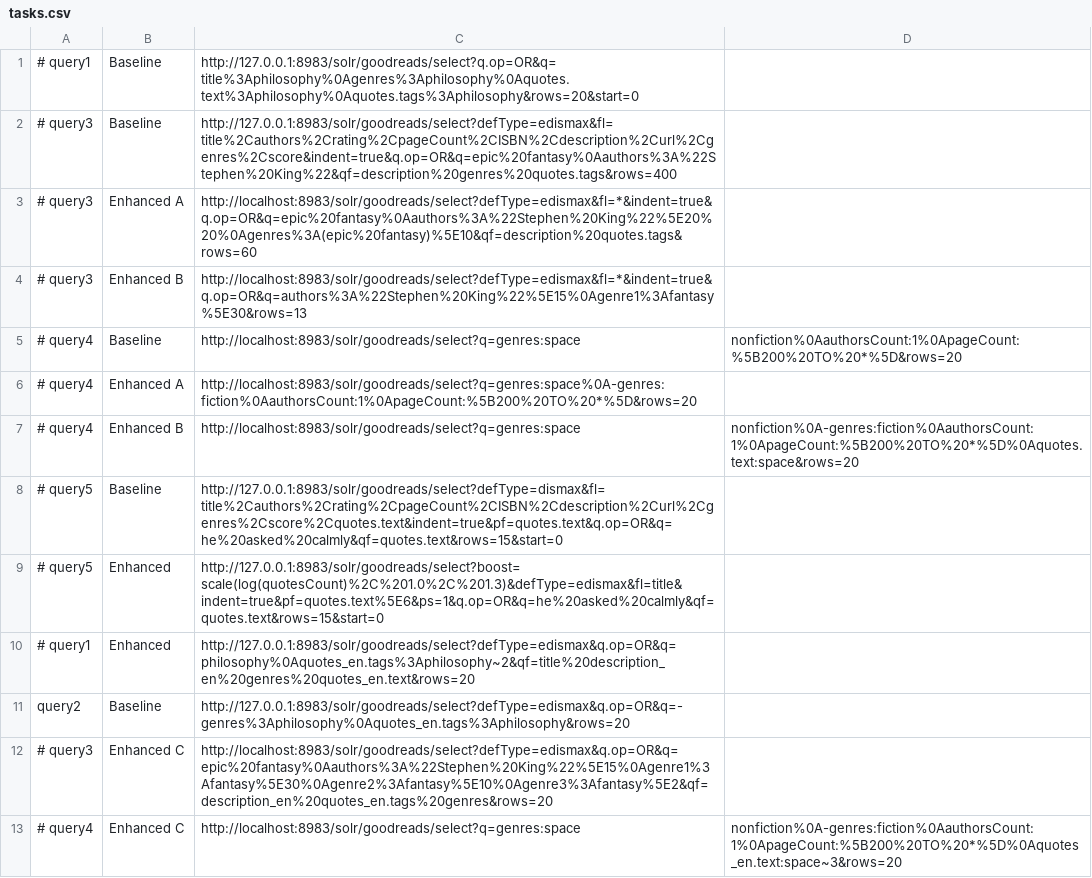
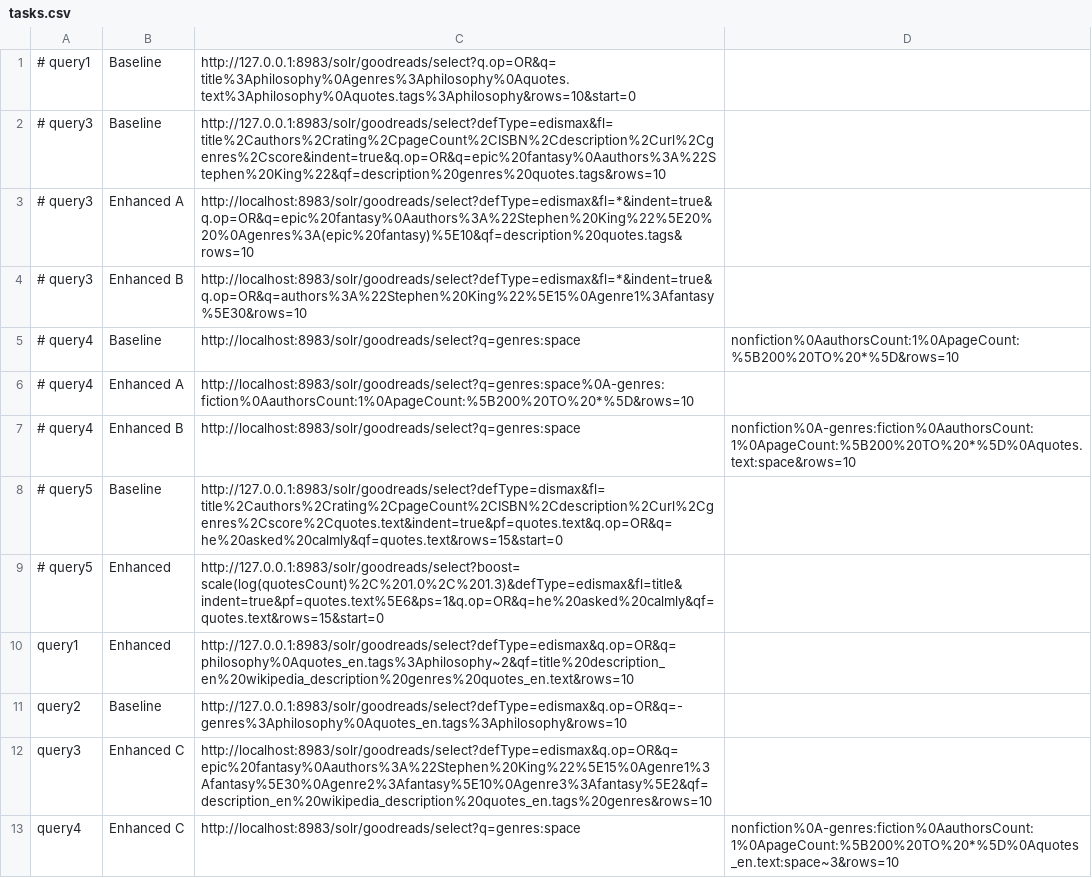
Before and after one commit to filipepcampos/feup-pri, a CSV file: evaluation/tasks.csv, drawn as a sheet.

```diff
--- a/evaluation/tasks.csv
+++ b/evaluation/tasks.csv
@@ -1,13 +1,13 @@
-# query1,Baseline,http://127.0.0.1:8983/solr/goodreads/select?q.op=OR&q=title%3Aphilosophy%0Agenres%3Aphilosophy%0Aquotes.text%3Aphilosophy%0Aquotes.tags%3Aphilosophy&rows=20&start=0
-# query3,Baseline,http://127.0.0.1:8983/solr/goodreads/select?defType=edismax&fl=title%2Cauthors%2Crating%2CpageCount%2CISBN%2Cdescription%2Curl%2Cgenres%2Cscore&indent=true&q.op=OR&q=epic%20fantasy%0Aauthors%3A%22Stephen%20King%22&qf=description%20genres%20quotes.tags&rows=400
-# query3,Enhanced A,http://localhost:8983/solr/goodreads/select?defType=edismax&fl=*&indent=true&q.op=OR&q=epic%20fantasy%0Aauthors%3A%22Stephen%20King%22%5E20%20%0Agenres%3A(epic%20fantasy)%5E10&qf=description%20quotes.tags&rows=60
-# query3,Enhanced B,http://localhost:8983/solr/goodreads/select?defType=edismax&fl=*&indent=true&q.op=OR&q=authors%3A%22Stephen%20King%22%5E15%0Agenre1%3Afantasy%5E30&rows=13
-# query4,Baseline,http://localhost:8983/solr/goodreads/select?q=genres:space,nonfiction%0AauthorsCount:1%0ApageCount:%5B200%20TO%20*%5D&rows=20
-# query4,Enhanced A,http://localhost:8983/solr/goodreads/select?q=genres:space%0A-genres:fiction%0AauthorsCount:1%0ApageCount:%5B200%20TO%20*%5D&rows=20
-# query4,Enhanced B,http://localhost:8983/solr/goodreads/select?q=genres:space,nonfiction%0A-genres:fiction%0AauthorsCount:1%0ApageCount:%5B200%20TO%20*%5D%0Aquotes.text:space&rows=20
+# query1,Baseline,http://127.0.0.1:8983/solr/goodreads/select?q.op=OR&q=title%3Aphilosophy%0Agenres%3Aphilosophy%0Aquotes.text%3Aphilosophy%0Aquotes.tags%3Aphilosophy&rows=10&start=0
+# query3,Baseline,http://127.0.0.1:8983/solr/goodreads/select?defType=edismax&fl=title%2Cauthors%2Crating%2CpageCount%2CISBN%2Cdescription%2Curl%2Cgenres%2Cscore&indent=true&q.op=OR&q=epic%20fantasy%0Aauthors%3A%22Stephen%20King%22&qf=description%20genres%20quotes.tags&rows=10
+# query3,Enhanced A,http://localhost:8983/solr/goodreads/select?defType=edismax&fl=*&indent=true&q.op=OR&q=epic%20fantasy%0Aauthors%3A%22Stephen%20King%22%5E20%20%0Agenres%3A(epic%20fantasy)%5E10&qf=description%20quotes.tags&rows=10
+# query3,Enhanced B,http://localhost:8983/solr/goodreads/select?defType=edismax&fl=*&indent=true&q.op=OR&q=authors%3A%22Stephen%20King%22%5E15%0Agenre1%3Afantasy%5E30&rows=10
+# query4,Baseline,http://localhost:8983/solr/goodreads/select?q=genres:space,nonfiction%0AauthorsCount:1%0ApageCount:%5B200%20TO%20*%5D&rows=10
+# query4,Enhanced A,http://localhost:8983/solr/goodreads/select?q=genres:space%0A-genres:fiction%0AauthorsCount:1%0ApageCount:%5B200%20TO%20*%5D&rows=10
+# query4,Enhanced B,http://localhost:8983/solr/goodreads/select?q=genres:space,nonfiction%0A-genres:fiction%0AauthorsCount:1%0ApageCount:%5B200%20TO%20*%5D%0Aquotes.text:space&rows=10
 # query5,Baseline,http://127.0.0.1:8983/solr/goodreads/select?defType=dismax&fl=title%2Cauthors%2Crating%2CpageCount%2CISBN%2Cdescription%2Curl%2Cgenres%2Cscore%2Cquotes.text&indent=true&pf=quotes.text&q.op=OR&q=he%20asked%20calmly&qf=quotes.text&rows=15&start=0
 # query5,Enhanced,http://127.0.0.1:8983/solr/goodreads/select?boost=scale(log(quotesCount)%2C%201.0%2C%201.3)&defType=edismax&fl=title&indent=true&pf=quotes.text%5E6&ps=1&q.op=OR&q=he%20asked%20calmly&qf=quotes.text&rows=15&start=0
-# query1,Enhanced,http://127.0.0.1:8983/solr/goodreads/select?defType=edismax&q.op=OR&q=philosophy%0Aquotes_en.tags%3Aphilosophy~2&qf=title%20description_en%20genres%20quotes_en.text&rows=20
-query2,Baseline,http://127.0.0.1:8983/solr/goodreads/select?defType=edismax&q.op=OR&q=-genres%3Aphilosophy%0Aquotes_en.tags%3Aphilosophy&rows=20
-# query3,Enhanced C,http://localhost:8983/solr/goodreads/select?defType=edismax&q.op=OR&q=epic%20fantasy%0Aauthors%3A%22Stephen%20King%22%5E15%0Agenre1%3Afantasy%5E30%0Agenre2%3Afantasy%5E10%0Agenre3%3Afantasy%5E2&qf=description_en%20quotes_en.tags%20genres&rows=20
-# query4,Enhanced C,http://localhost:8983/solr/goodreads/select?q=genres:space,nonfiction%0A-genres:fiction%0AauthorsCount:1%0ApageCount:%5B200%20TO%20*%5D%0Aquotes_en.text:space~3&rows=20
+query1,Enhanced,http://127.0.0.1:8983/solr/goodreads/select?defType=edismax&q.op=OR&q=philosophy%0Aquotes_en.tags%3Aphilosophy~2&qf=title%20description_en%20wikipedia_description%20genres%20quotes_en.text&rows=10
+query2,Baseline,http://127.0.0.1:8983/solr/goodreads/select?defType=edismax&q.op=OR&q=-genres%3Aphilosophy%0Aquotes_en.tags%3Aphilosophy&rows=10
+query3,Enhanced C,http://localhost:8983/solr/goodreads/select?defType=edismax&q.op=OR&q=epic%20fantasy%0Aauthors%3A%22Stephen%20King%22%5E15%0Agenre1%3Afantasy%5E30%0Agenre2%3Afantasy%5E10%0Agenre3%3Afantasy%5E2&qf=description_en%20wikipedia_description%20quotes_en.tags%20genres&rows=10
+query4,Enhanced C,http://localhost:8983/solr/goodreads/select?q=genres:space,nonfiction%0A-genres:fiction%0AauthorsCount:1%0ApageCount:%5B200%20TO%20*%5D%0Aquotes_en.text:space~3&rows=10
```
Also changed, not shown: 16 other files.
